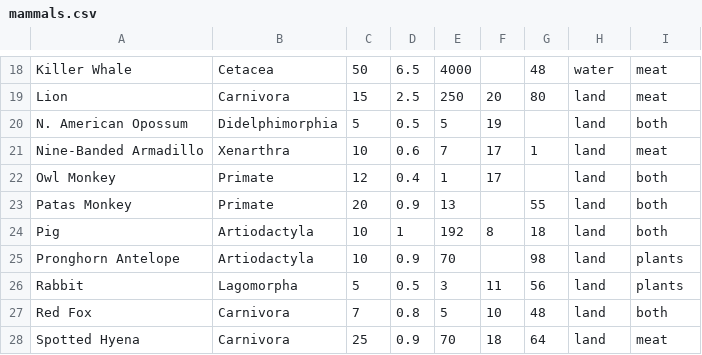
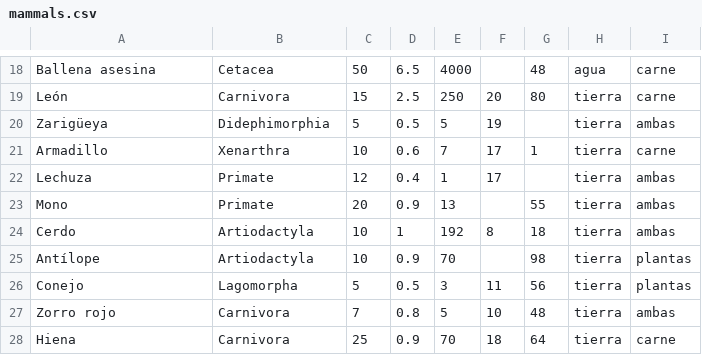
Before and after one commit to concord-consortium/codap-data-interactives, a CSV file: onboarding/target/resources/es/mammals.csv, drawn as a sheet; only a part is shown, gaps mark what is left out; the diff covers the shown part only; the diff names each change by its address in the sheet, - before the commit and + after, or states it on an @@ line.

```diff
--- a/onboarding/target/resources/es/mammals.csv
+++ b/onboarding/target/resources/es/mammals.csv
-A18: Killer Whale
+A18: Ballena asesina
-H18: water
+H18: agua
-I18:I19: meat
+I18:I19: carne
-A19: Lion
+A19: León
-H19:H28: land
+H19:H28: tierra
-A20: N. American Opossum
+A20: Zarigüeya
-B20: Didelphimorphia
+B20: Didephimorphia
-I20: both
+I20: ambas
-A21: Nine-Banded Armadillo
+A21: Armadillo
-I21: meat
+I21: carne
-A22: Owl Monkey
+A22: Lechuza
-I22:I24: both
+I22:I24: ambas
-A23: Patas Monkey
+A23: Mono
-A24: Pig
+A24: Cerdo
-A25: Pronghorn Antelope
+A25: Antílope
-I25:I26: plants
+I25:I26: plantas
-A26: Rabbit
+A26: Conejo
-A27: Red Fox
+A27: Zorro rojo
-I27: both
+I27: ambas
-A28: Spotted Hyena
+A28: Hiena
-I28: meat
+I28: carne
```
Also changed, not shown: 1 added row, 1 removed row and 46 edited cells elsewhere in this file, 8 other files.
